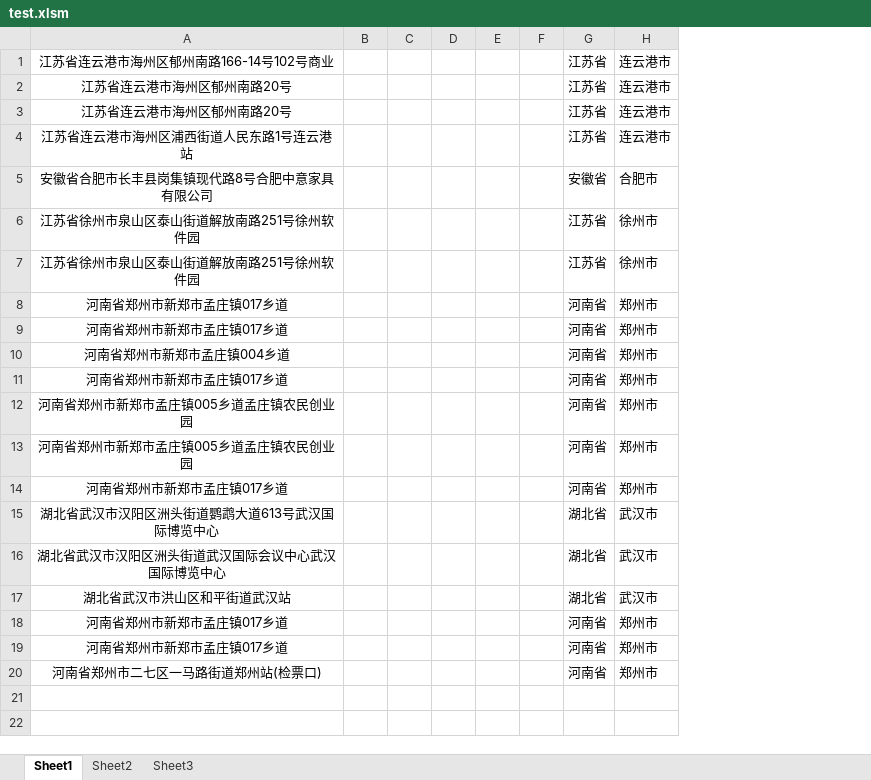
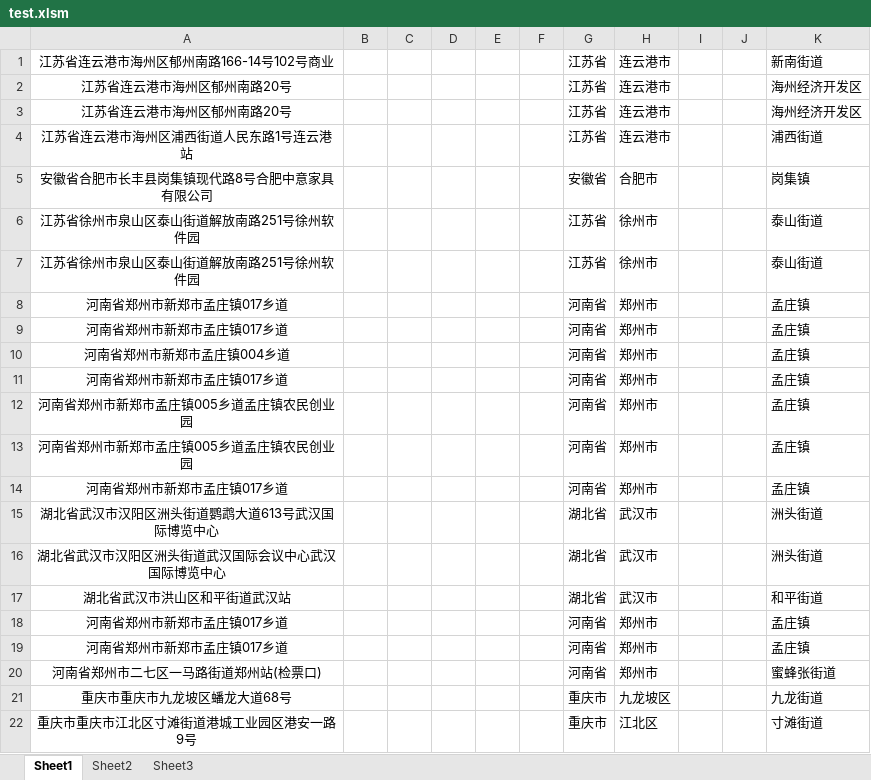
Before and after one commit to drthrhr/LevelUP, an Excel workbook: XCMG/签到地点分割Task/WorkSpace/test.xlsm, sheet Sheet1, drawn as a sheet; values as stored, in another font and other column widths than the file's, no borders; the diff names each change by its address in the sheet, - before the commit and + after, or states it on an @@ line.

```diff
--- a/XCMG/签到地点分割Task/WorkSpace/test.xlsm (sheet Sheet1)
+++ b/XCMG/签到地点分割Task/WorkSpace/test.xlsm (sheet Sheet1)
+column I, empty
+column J, empty
+column K, rows 1-20: 新南街道 | 海州经济开发区 | 海州经济开发区 | 浦西街道 | 岗集镇 | 泰山街道 | 泰山街道 | 孟庄镇 | 孟庄镇 | 孟庄镇 | 孟庄镇 | 孟庄镇 | 孟庄镇 | 孟庄镇 | 洲头街道 | 洲头街道 | 和平街道 | 孟庄镇 | 孟庄镇 | 蜜蜂张街道
+row 21: 重庆市重庆市九龙坡区蟠龙大道68号 |  |  |  |  |  | 重庆市 | 九龙坡区 |  |  | 九龙街道
+row 22: 重庆市重庆市江北区寸滩街道港城工业园区港安一路9号 |  |  |  |  |  | 重庆市 | 江北区 |  |  | 寸滩街道
```
Also changed, not shown: 3 other files.
